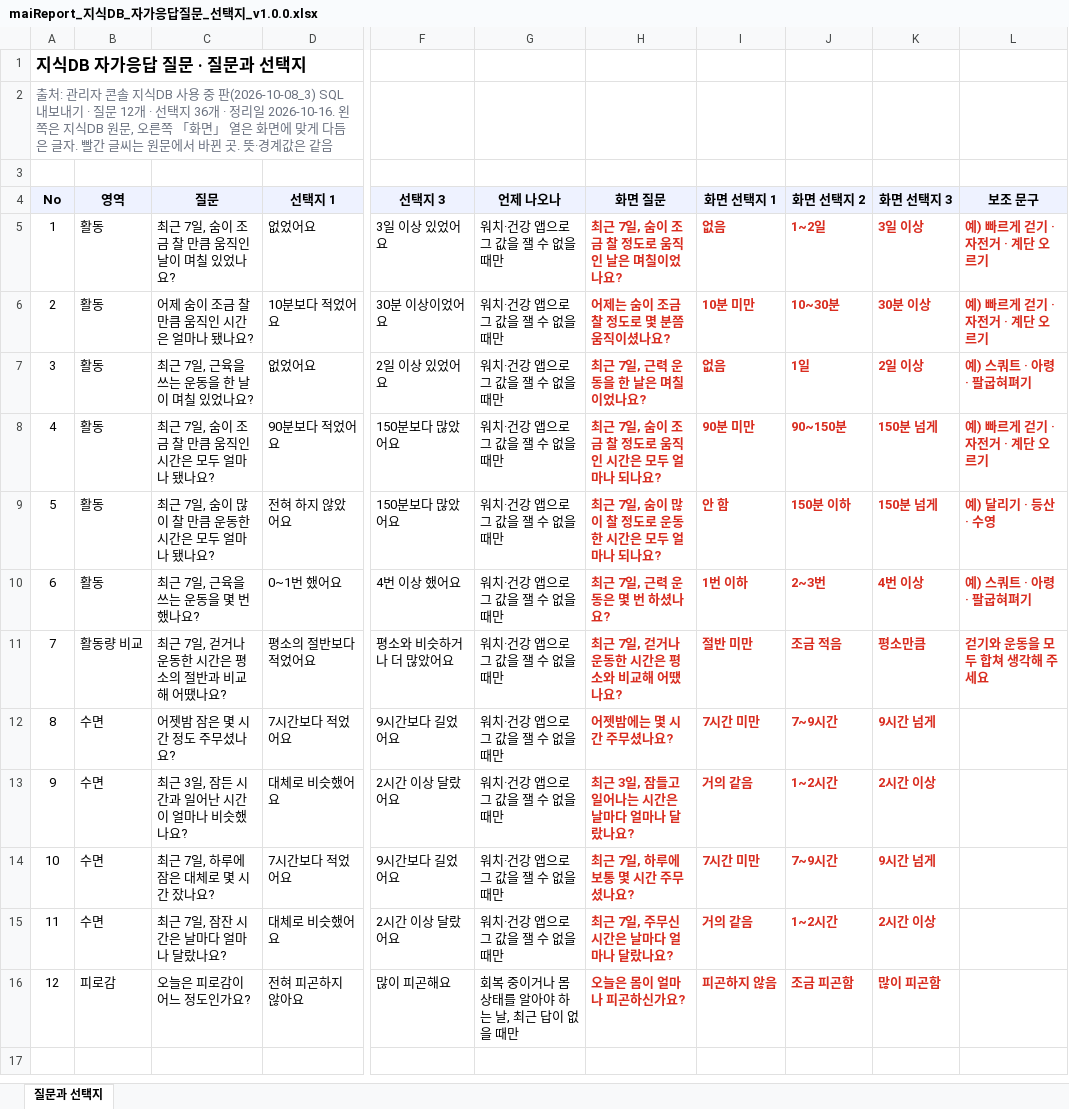
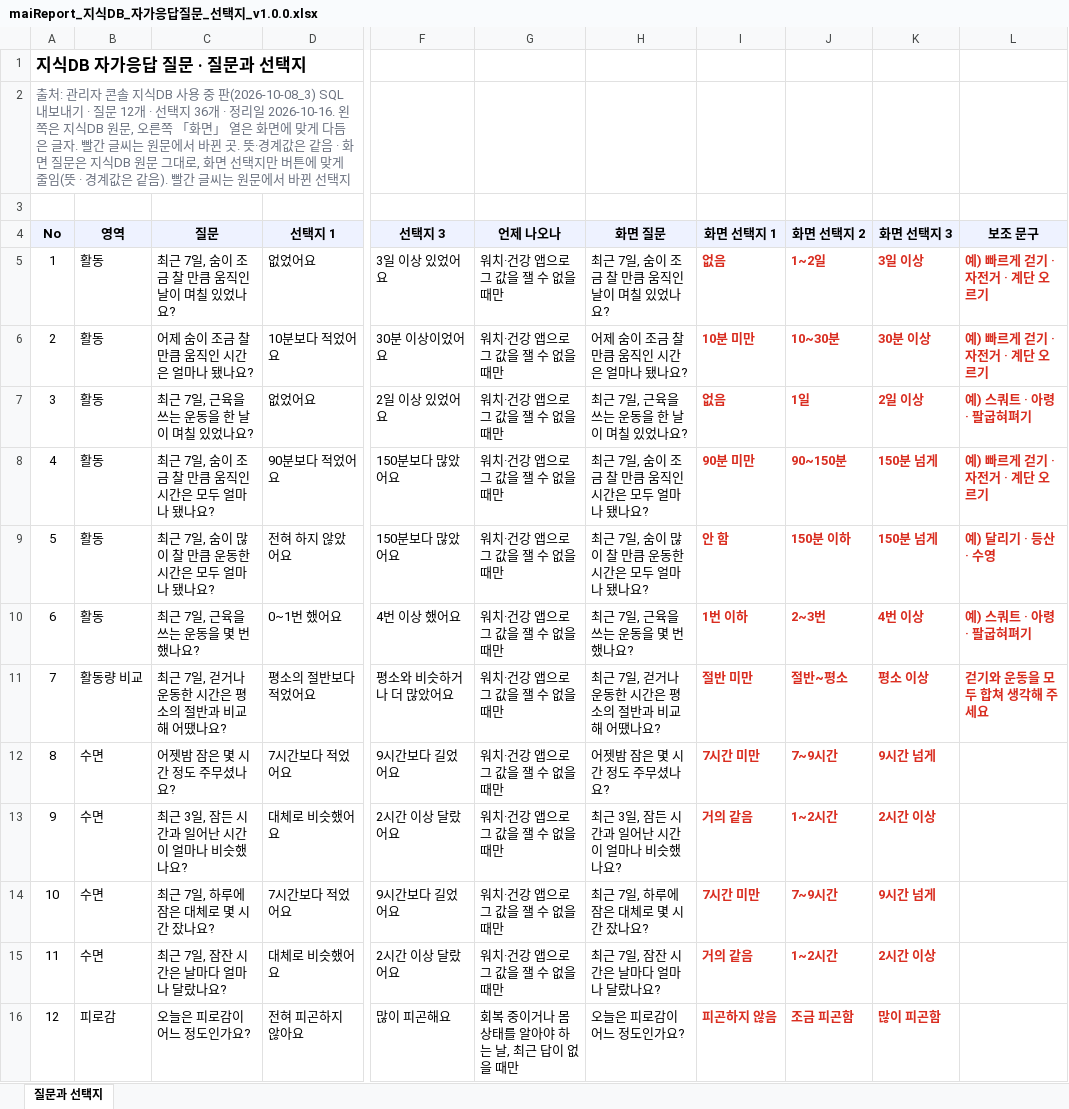
Before and after one commit to srleeinkorea/Project_maiReport, an Excel workbook: docs/엔진/코칭목표/지식DB/maiReport_지식DB_자가응답질문_선택지_v1.0.0.xlsx, sheet 질문과 선택지, drawn as a sheet; only a part is shown, gaps mark what is left out; values as stored, in another font and other column widths than the file's, no borders; the diff names each change by its address in the sheet, - before the commit and + after, or states it on an @@ line.

```diff
--- a/docs/엔진/코칭목표/지식DB/maiReport_지식DB_자가응답질문_선택지_v1.0.0.xlsx (sheet 질문과 선택지)
+++ b/docs/엔진/코칭목표/지식DB/maiReport_지식DB_자가응답질문_선택지_v1.0.0.xlsx (sheet 질문과 선택지)
-A2 (No): …은 같음
+A2 (No): …은 같음 · 화면 질문은 지식DB 원문 그대로, 화면 선택지만 버튼에 맞게 줄임(뜻 · 경계값은 같음). 빨간 글씨는 원문에서 바뀐 선택지
-H5 (화면 질문): 최근 7일, 숨이 조금 찰 정도로 움직인 날은 며칠이었나요?
+H5 (화면 질문): 최근 7일, 숨이 조금 찰 만큼 움직인 날이 며칠 있었나요?
@@ H5:H16 bold: on → off, text colour: #D92D20 → black @@
-H6 (화면 질문): 어제는 숨이 조금 찰 정도로 몇 분쯤 움직이셨나요?
+H6 (화면 질문): 어제 숨이 조금 찰 만큼 움직인 시간은 얼마나 됐나요?
-H7 (화면 질문): 최근 7일, 근력 운동을 한 날은 며칠이었나요?
+H7 (화면 질문): 최근 7일, 근육을 쓰는 운동을 한 날이 며칠 있었나요?
-H8 (화면 질문): 최근 7일, 숨이 조금 찰 정도로 움직인 시간은 모두 얼마나 되나요?
+H8 (화면 질문): 최근 7일, 숨이 조금 찰 만큼 움직인 시간은 모두 얼마나 됐나요?
-H9 (화면 질문): 최근 7일, 숨이 많이 찰 정도로 운동한 시간은 모두 얼마나 되나요?
+H9 (화면 질문): 최근 7일, 숨이 많이 찰 만큼 운동한 시간은 모두 얼마나 됐나요?
-H10 (화면 질문): 최근 7일, 근력 운동은 몇 번 하셨나요?
+H10 (화면 질문): 최근 7일, 근육을 쓰는 운동을 몇 번 했나요?
-H11 (화면 질문): 최근 7일, 걷거나 운동한 시간은 평소와 비교해 어땠나요?
+H11 (화면 질문): 최근 7일, 걷거나 운동한 시간은 평소의 절반과 비교해 어땠나요?
-J11 (화면 선택지 2): 조금 적음
+J11 (화면 선택지 2): 절반~평소
-K11 (화면 선택지 3): 평소만큼
+K11 (화면 선택지 3): 평소 이상
-H12 (화면 질문): 어젯밤에는 몇 시간 주무셨나요?
+H12 (화면 질문): 어젯밤 잠은 몇 시간 정도 주무셨나요?
-H13 (화면 질문): 최근 3일, 잠들고 일어나는 시간은 날마다 얼마나 달랐나요?
+H13 (화면 질문): 최근 3일, 잠든 시간과 일어난 시간이 얼마나 비슷했나요?
-H14 (화면 질문): 최근 7일, 하루에 보통 몇 시간 주무셨나요?
+H14 (화면 질문): 최근 7일, 하루에 잠은 대체로 몇 시간 잤나요?
-H15 (화면 질문): 최근 7일, 주무신 시간은 날마다 얼마나 달랐나요?
+H15 (화면 질문): 최근 7일, 잠잔 시간은 날마다 얼마나 달랐나요?
-H16 (화면 질문): 오늘은 몸이 얼마나 피곤하신가요?
+H16 (화면 질문): 오늘은 피로감이 어느 정도인가요?
```
Also changed, not shown: docs/화면/10_홈탭/maiReport_홈_오늘의질문_문구_v1.0.0.xlsx, 12 other files.
